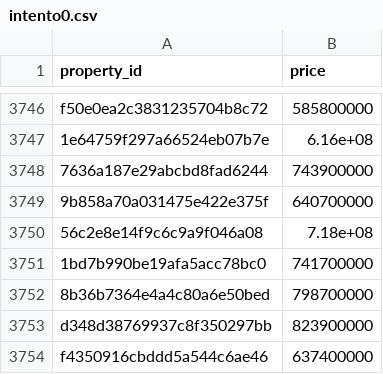
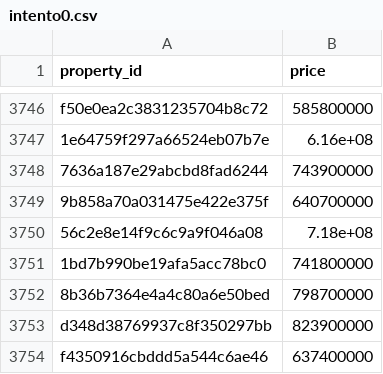
Before and after one commit to iapaezg/BD_LM_02, a CSV file: scripts/intento0.csv, drawn as a sheet; only a part is shown, gaps mark what is left out.

```diff
--- a/scripts/intento0.csv
+++ b/scripts/intento0.csv
@@ -3750,3 +3750,3 @@
 "56c2e8e14f9c6c9a9f046a08",7.18e+08
-"1bd7b990be19afa5acc78bc0",741700000
+"1bd7b990be19afa5acc78bc0",741800000
 "8b36b7364e4a4c80a6e50bed",798700000
```
Also changed, not shown: scripts/intento5.csv, 1 other file.
